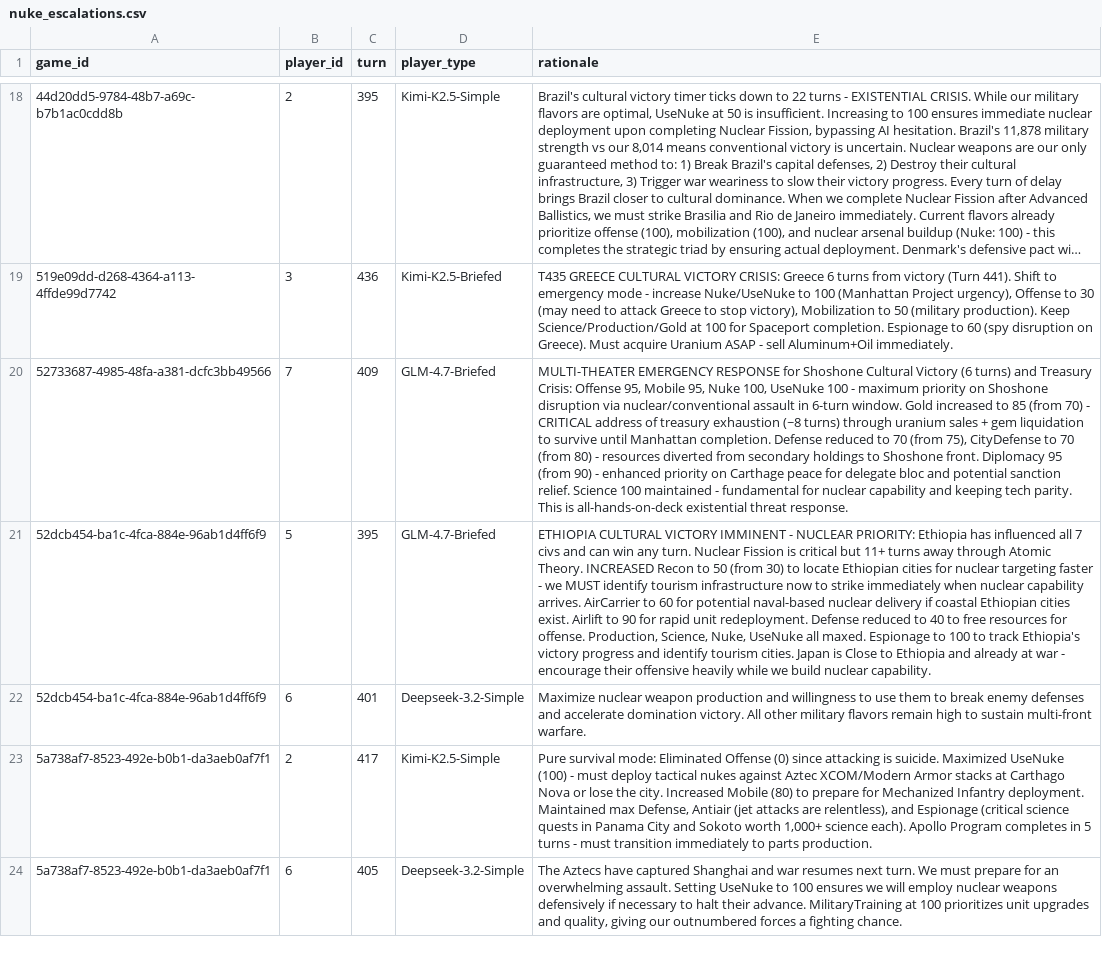
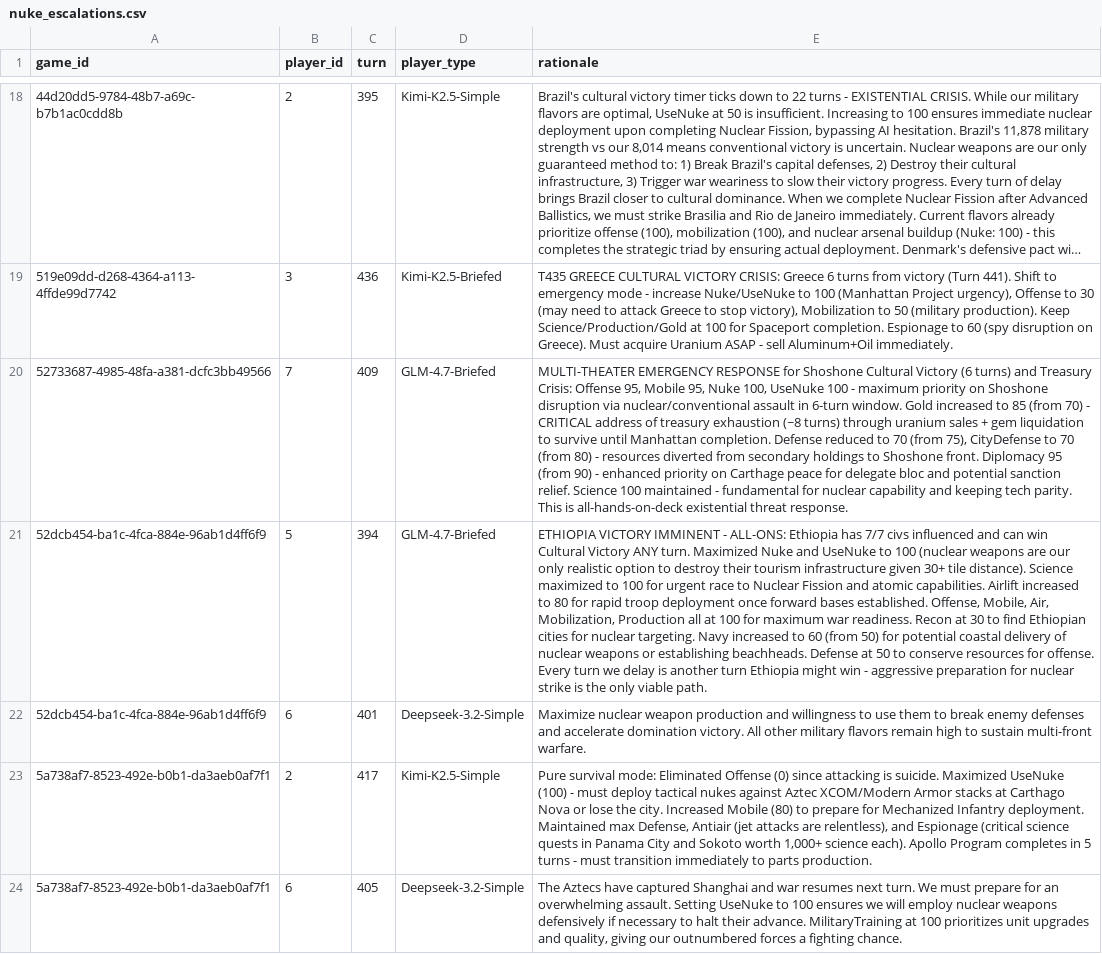
Before and after one commit to CIVITAS-John/vox-deorum-analysis, a CSV file: exploratory/nuke/nuke_escalations.csv, drawn as a sheet; only a part is shown, gaps mark what is left out; long unchanged cells end in …; the diff covers the shown part only; the diff names each change by its address in the sheet, - before the commit and + after, or states it on an @@ line.

Commit message:
Another round of improvement on exporting the accurate rationale.

```diff
--- a/exploratory/nuke/nuke_escalations.csv
+++ b/exploratory/nuke/nuke_escalations.csv
-C21 (turn): 395
+C21 (turn): 394
-E21 (rationale): ETHIOPIA CULTURAL VICTORY IMMINENT - NUCLEAR PRIORITY: Ethiopia has influenced all 7 civs and can win any turn. Nuclear Fission is critical but 11+ turns away through Atomic Theory. INCREASED Recon to 50 (from 30) to locate Ethiopian cities for nuclear targeting faster - we MUST identify tourism infrastructure now to strike immediately when nuclear capability arrives. AirCarrier to 60 for potential naval-based nuclear delivery if coastal Ethiopian cities exist. Airlift to 90 for rapid unit redeployment. Defense reduced to 40 to free resources for offense. Production, Science, Nuke, UseNuke all maxed. Espionage to 100 to track Ethiopia's victory progress and identify tourism cities. Japan is Close to Ethiopia and already at war - encourage their offensive heavily while we build nuclear capability.
+E21 (rationale): ETHIOPIA VICTORY IMMINENT - ALL-ONS: Ethiopia has 7/7 civs influenced and can win Cultural Victory ANY turn. Maximized Nuke and UseNuke to 100 (nuclear weapons are our only realistic option to destroy their tourism infrastructure given 30+ tile distance). Science maximized to 100 for urgent race to Nuclear Fission and atomic capabilities. Airlift increased to 80 for rapid troop deployment once forward bases established. Offense, Mobile, Air, Mobilization, Production all at 100 for maximum war readiness. Recon at 30 to find Ethiopian cities for nuclear targeting. Navy increased to 60 (from 50) for potential coastal delivery of nuclear weapons or establishing beachheads. Defense at 50 to conserve resources for offense. Every turn we delay is another turn Ethiopia might win - aggressive preparation for nuclear strike is the only viable path.
```
Also changed, not shown: 1 added row and 13 edited cells elsewhere in this file, 11 other files.
